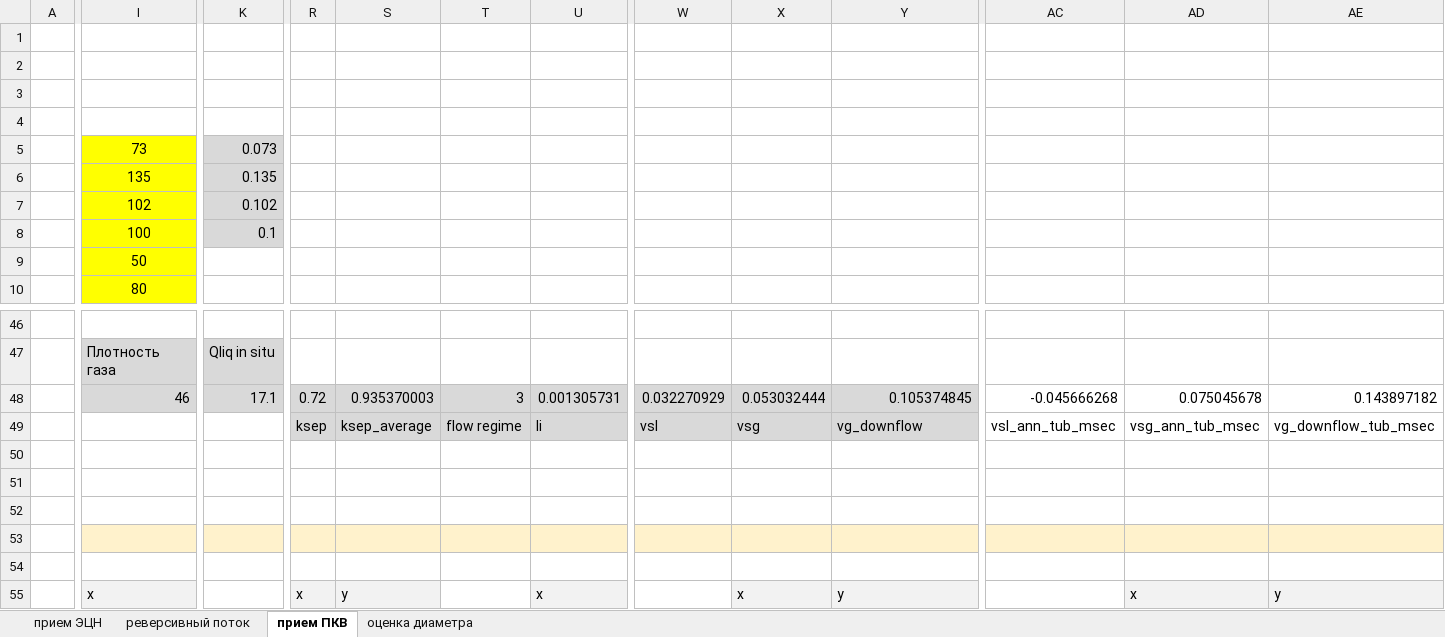
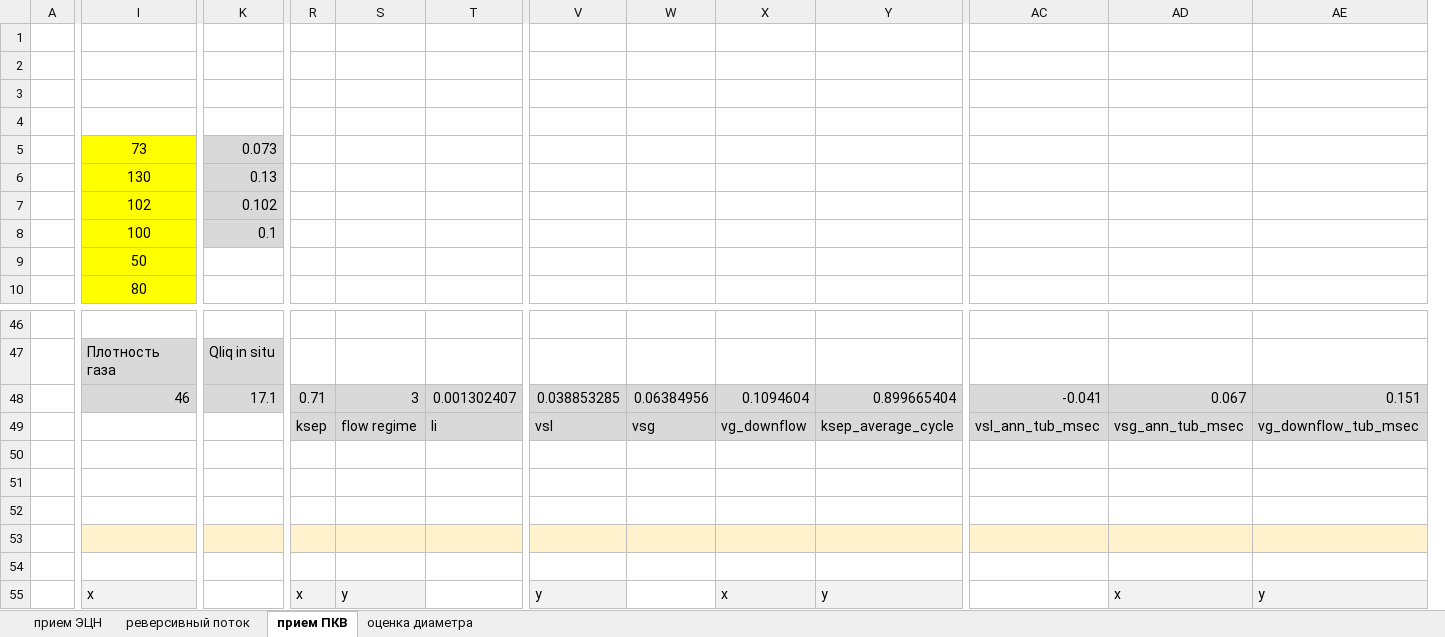
Before and after one commit to unifloc/unifloc_vba, an Excel workbook: sandbox/проверка расчета сепарации.xlsm, sheet прием ПКВ, drawn as a sheet; only a part is shown, gaps mark what is left out; values as stored, in another font and other column widths than the file's, no borders; charts and pictures and conditional formats not drawn; removed rows and columns are numbered as before the commit, all else as after; the diff covers the shown part only; the diff names each change by its address in the sheet, - before the commit and + after, or states it on an @@ line.

```diff
--- a/sandbox/проверка расчета сепарации.xlsm (sheet прием ПКВ)
+++ b/sandbox/проверка расчета сепарации.xlsm (sheet прием ПКВ)
-column S, rows 48-55: 0.935370003 | ksep_average |  |  |  |  |  | y
+column W, rows 48-49: 0.06384956 | vsg
-I6: 135
+I6: 130
-K6: 0.135
+K6: 0.13
-R48: 0.72
+R48: 0.71
-T48: 0.001305731
+T48: 0.001302407
-V48: 0.032270929
+V48: 0.038853285
-X48: 0.053032444
+X48: 0.1094604
-Y48: 0.105374845
+Y48: 0.899665404
-AC48: -0.045666268
+AC48: -0.041
-AC48:AE49 fill: none
+AC48:AE49 fill: #D9D9D9
-AD48: 0.075045678
+AD48: 0.067
-AE48: 0.143897182
+AE48: 0.151
-X49: vsg
+X49: vg_downflow
-Y49: vg_downflow
+Y49: ksep_average_cycle
-S55: (empty)
+S55: y
-S55 fill: none
+S55 fill: #F2F2F2
-T55: x
+T55: (empty)
-T55 fill: #F2F2F2
+T55 fill: none
-V55: (empty)
+V55: y
-V55 fill: none
+V55 fill: #F2F2F2
```
Also changed, not shown: 14 added rows, 14 removed rows, 146 edited cells and cell formats elsewhere in this sheet, sheet прием ЭЦН, sheet оценка диаметра, sheet реверсивный поток, charts or pictures, examples/ex070.MF_Separator.xlsm, examples/ex071.ESP_basics.xlsm, 44 other files.
